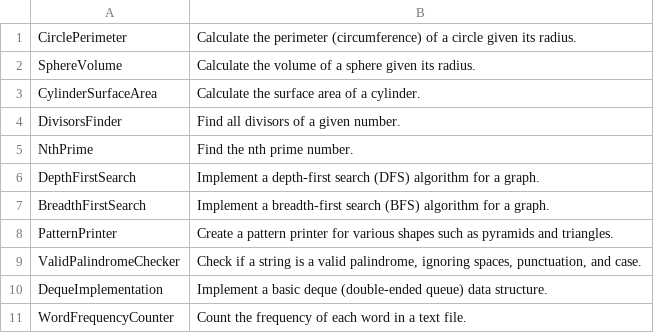
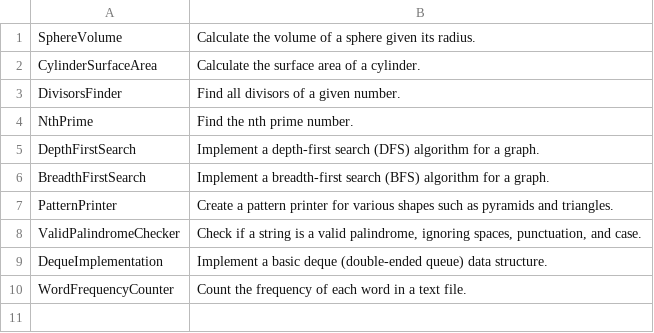
Before and after one commit to TheTrueProblematic/EndlessProjects, a CSV file: ideas.csv, drawn as a sheet.

Commit message:
Calculate the perimeter (circumference) of a circle given its radius.

```diff
--- a/ideas.csv
+++ b/ideas.csv
@@ -1,2 +1 @@
-CirclePerimeter,Calculate the perimeter (circumference) of a circle given its radius.
 SphereVolume,Calculate the volume of a sphere given its radius.
```
Also changed, not shown: 1 other file.
